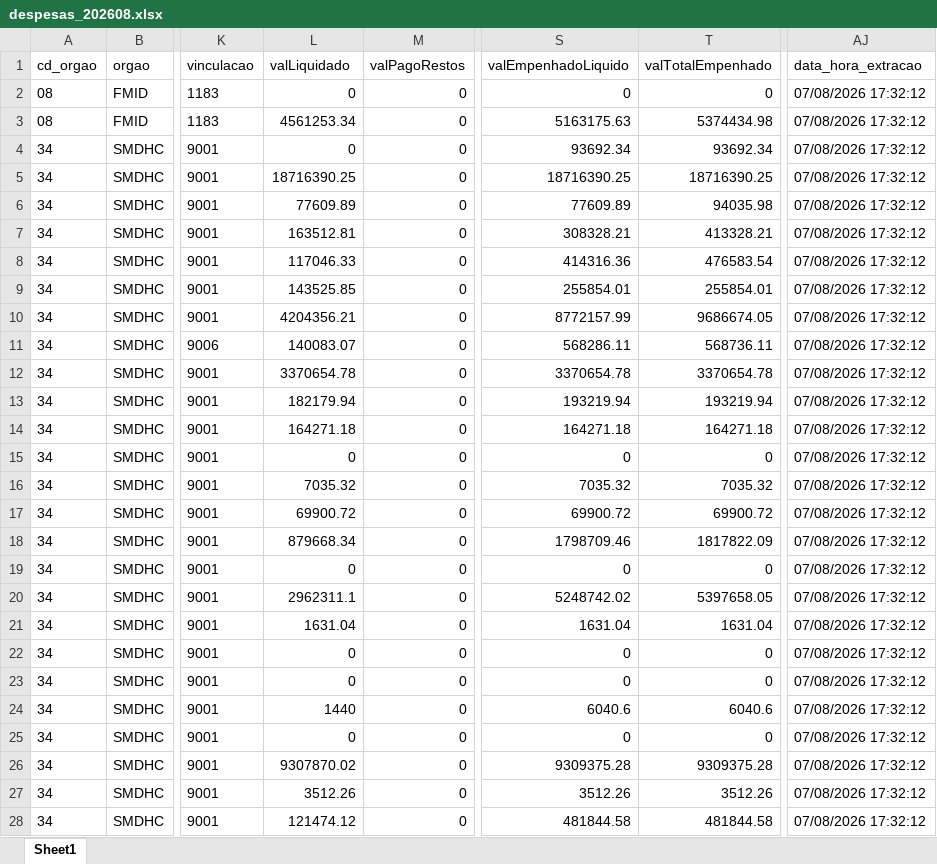
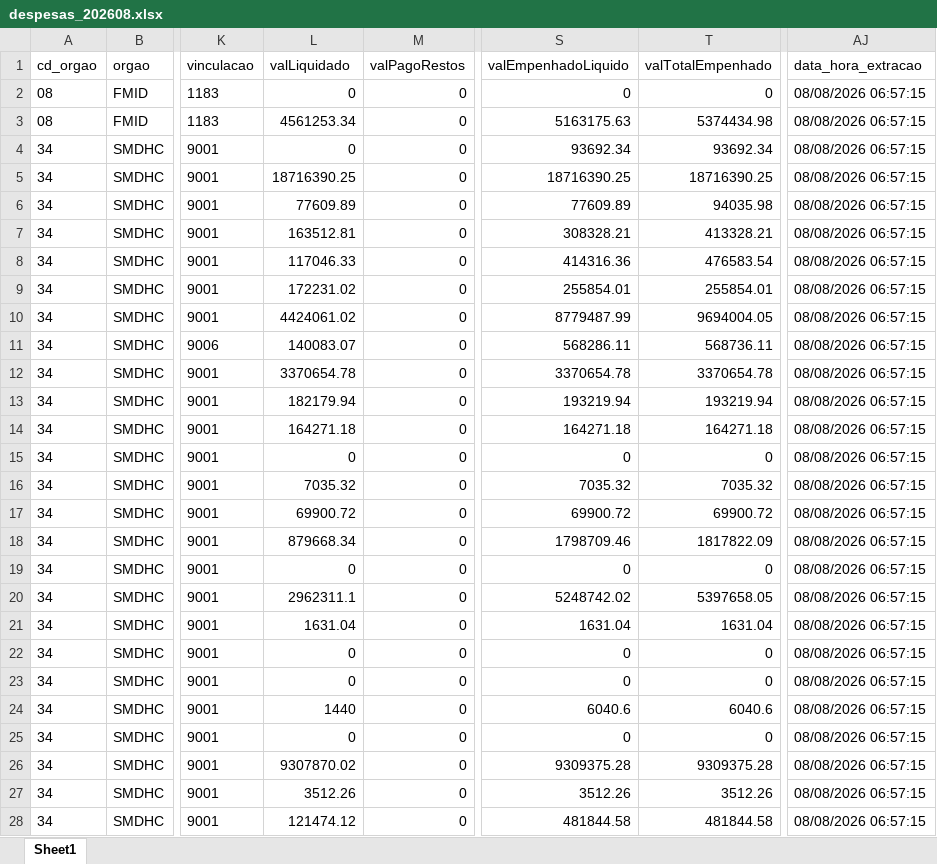
Before and after one commit to NathanSFaita/painel_orcamentario, an Excel workbook: base_despesas/2026/despesas_202608.xlsx, sheet Sheet1, drawn as a sheet; only a part is shown, gaps mark what is left out; values as stored, in another font and other column widths than the file's, no borders; the diff covers the shown part only; the diff names each change by its address in the sheet, - before the commit and + after, or states it on an @@ line.

```diff
--- a/base_despesas/2026/despesas_202608.xlsx (sheet Sheet1)
+++ b/base_despesas/2026/despesas_202608.xlsx (sheet Sheet1)
-AJ2:AJ28 (data_hora_extracao): 07/08/2026 17:32:12
+AJ2:AJ28 (data_hora_extracao): 08/08/2026 06:57:15
-L9 (valLiquidado): 143525.85
+L9 (valLiquidado): 172231.02
-L10 (valLiquidado): 4204356.21
+L10 (valLiquidado): 4424061.02
-S10 (valEmpenhadoLiquido): 8772157.99
+S10 (valEmpenhadoLiquido): 8779487.99
-T10 (valTotalEmpenhado): 9686674.05
+T10 (valTotalEmpenhado): 9694004.05
```
Also changed, not shown: 231 edited cells elsewhere in this sheet, 4 other files.
